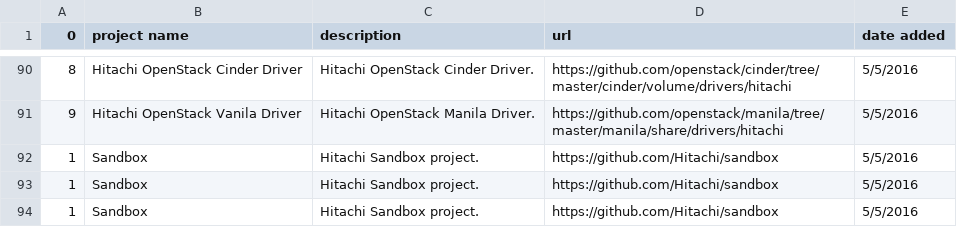
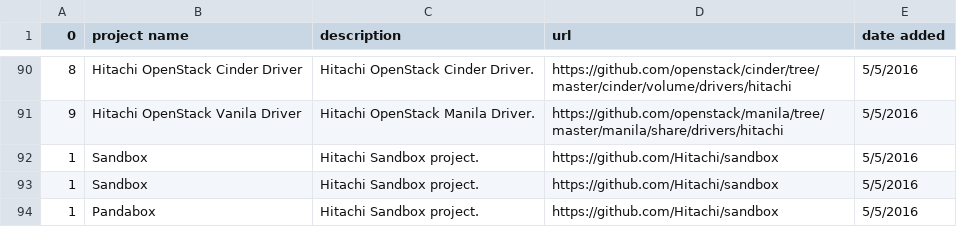
Before and after one commit to Hitachi/hitachi.github.io, a CSV file: projectinfo.csv, drawn as a sheet; only a part is shown, gaps mark what is left out.

Commit message:
Update projectinfo.csv

```diff
--- a/projectinfo.csv
+++ b/projectinfo.csv
@@ -93,2 +93,2 @@
 1,Sandbox,Hitachi Sandbox project.,https://github.com/Hitachi/sandbox,5/5/2016
-1,Sandbox,Hitachi Sandbox project.,https://github.com/Hitachi/sandbox,5/5/2016
+1,Pandabox,Hitachi Sandbox project.,https://github.com/Hitachi/sandbox,5/5/2016
```
